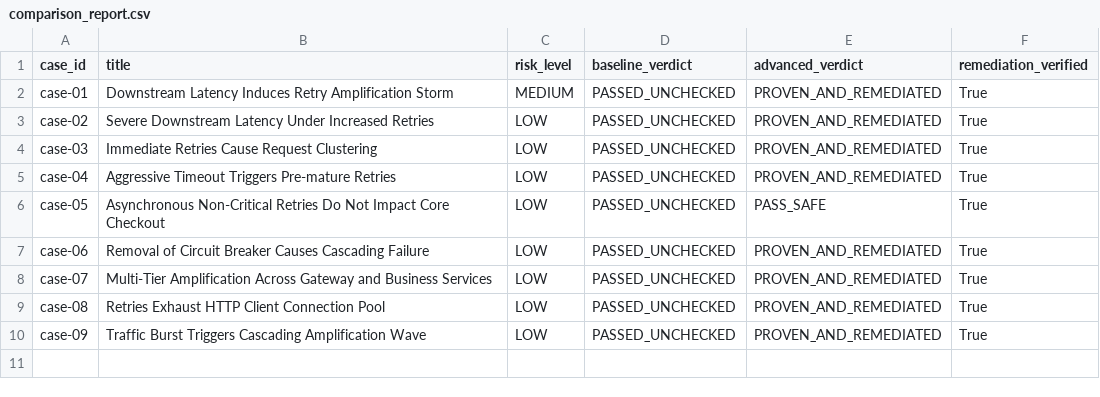
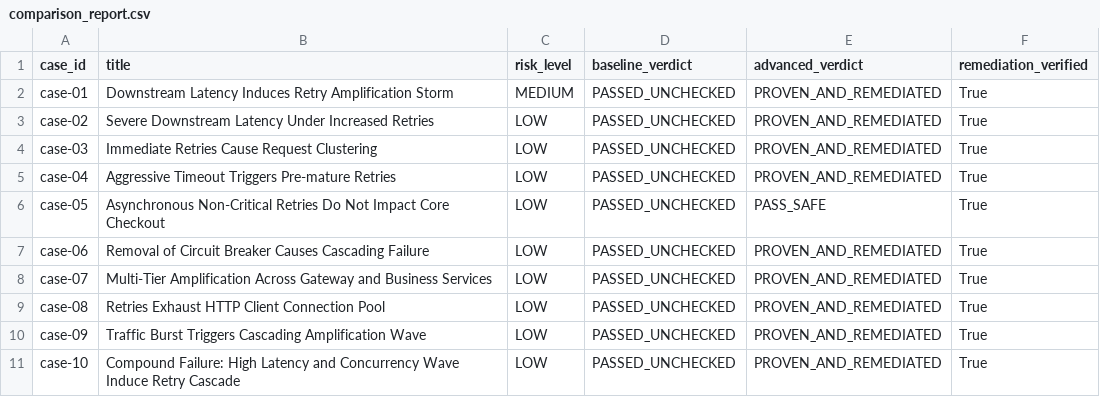
Before and after one commit to goodmorningsaksham/ChangeProof, a CSV file: evaluation/results/comparison_report.csv, drawn as a sheet; the diff names each change by its address in the sheet, - before the commit and + after, or states it on an @@ line.

Commit message:
eval: complete final holdout evaluation across full suite (CASE-01 to CASE-10)

```diff
--- a/evaluation/results/comparison_report.csv
+++ b/evaluation/results/comparison_report.csv
+row 11: case-10 | Compound Failure: High Latency and Concurrency Wave Induce Retry Cascade | LOW | PASSED_UNCHECKED | PROVEN_AND_REMEDIATED | True
```
Also changed, not shown: 6 other files.
